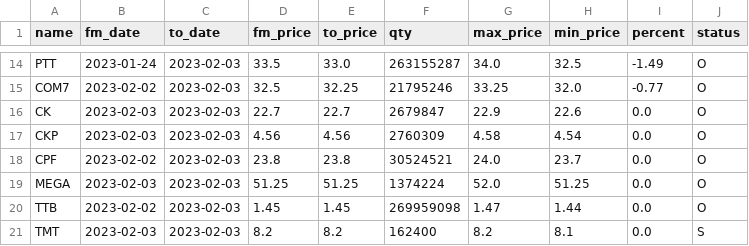
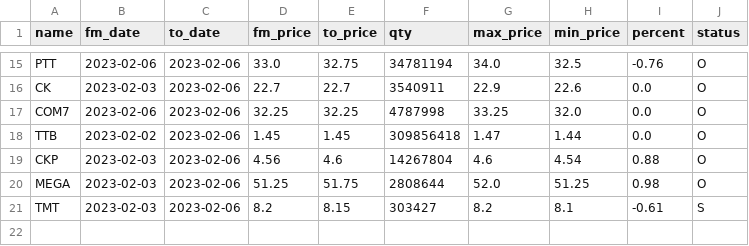
Before and after one commit to santimcs/obsidian-git-sync, a CSV file: Data/daily-sales.csv, drawn as a sheet; only a part is shown, gaps mark what is left out; removed rows and columns are numbered as before the commit, all else as after; the diff covers the shown part only; the diff names each change by its address in the sheet, - before the commit and + after, or states it on an @@ line.

```diff
--- a/Data/daily-sales.csv
+++ b/Data/daily-sales.csv
-B15 (fm_date): 2023-01-24
+B15 (fm_date): 2023-02-06
-C15 (to_date): 2023-02-03
+C15 (to_date): 2023-02-06
-D15 (fm_price): 33.5
+D15 (fm_price): 33.0
-E15 (to_price): 33.0
+E15 (to_price): 32.75
-F15 (qty): 263155287
+F15 (qty): 34781194
-I15 (percent): -1.49
+I15 (percent): -0.76
-row 15: COM7 | 2023-02-02 | 2023-02-03 | 32.5 | 32.25 | 21795246 | 33.25 | 32.0 | -0.77 | O
-C16 (to_date): 2023-02-03
+C16 (to_date): 2023-02-06
-F16 (qty): 2679847
+F16 (qty): 3540911
+row 17: COM7 | 2023-02-06 | 2023-02-06 | 32.25 | 32.25 | 4787998 | 33.25 | 32.0 | 0.0 | O
+row 18: TTB | 2023-02-02 | 2023-02-06 | 1.45 | 1.45 | 309856418 | 1.47 | 1.44 | 0.0 | O
-C19 (to_date): 2023-02-03
+C19 (to_date): 2023-02-06
-E19 (to_price): 4.56
+E19 (to_price): 4.6
-F19 (qty): 2760309
+F19 (qty): 14267804
-G19 (max_price): 4.58
+G19 (max_price): 4.6
-I19 (percent): 0.0
+I19 (percent): 0.88
-row 18: CPF | 2023-02-02 | 2023-02-03 | 23.8 | 23.8 | 30524521 | 24.0 | 23.7 | 0.0 | O
-C20 (to_date): 2023-02-03
+C20 (to_date): 2023-02-06
-E20 (to_price): 51.25
+E20 (to_price): 51.75
-F20 (qty): 1374224
+F20 (qty): 2808644
-I20 (percent): 0.0
+I20 (percent): 0.98
-row 20: TTB | 2023-02-02 | 2023-02-03 | 1.45 | 1.45 | 269959098 | 1.47 | 1.44 | 0.0 | O
-C21 (to_date): 2023-02-03
+C21 (to_date): 2023-02-06
-E21 (to_price): 8.2
+E21 (to_price): 8.15
-F21 (qty): 162400
+F21 (qty): 303427
-I21 (percent): 0.0
+I21 (percent): -0.61
```
Also changed, not shown: 4 added rows, 3 removed rows and 33 edited cells elsewhere in this file, Data/daily-sales-prices.csv, Data/daily_out.csv.
